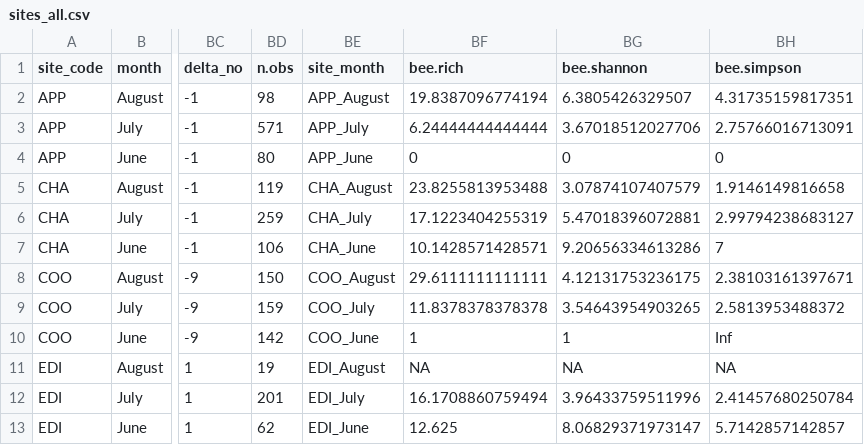
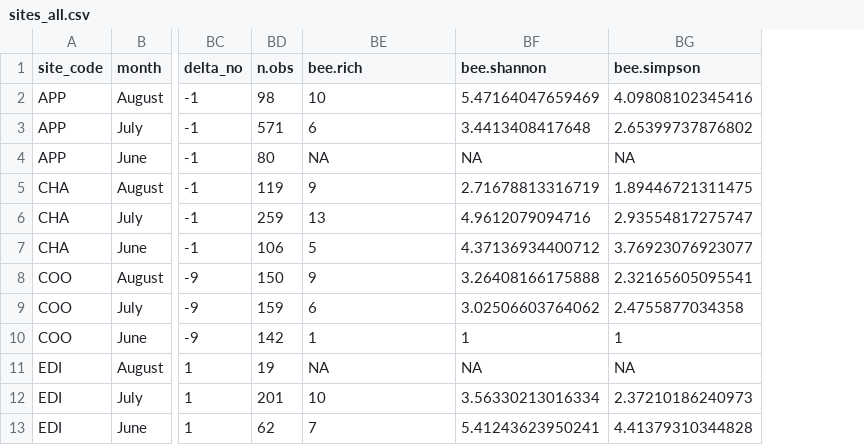
Before and after one commit to asiakaiser/dug-research, a CSV file: data/sites_all.csv, drawn as a sheet; only a part is shown, gaps mark what is left out; removed rows and columns are numbered as before the commit, all else as after; the diff covers the shown part only; the diff names each change by its address in the sheet, - before the commit and + after, or states it on an @@ line.

Commit message:
Added spline and used observed (rather than estimated) diversity

```diff
--- a/data/sites_all.csv
+++ b/data/sites_all.csv
-column BE (site_month), rows 2-13: APP_August | APP_July | APP_June | CHA_August | CHA_July | CHA_June | COO_August | COO_July | COO_June | EDI_August | EDI_July | EDI_June
-BE2 (bee.rich): 19.8387096774194
+BE2 (bee.rich): 10
-BF2 (bee.shannon): 6.3805426329507
+BF2 (bee.shannon): 5.47164047659469
-BG2 (bee.simpson): 4.31735159817351
+BG2 (bee.simpson): 4.09808102345416
-BE3 (bee.rich): 6.24444444444444
+BE3 (bee.rich): 6
-BF3 (bee.shannon): 3.67018512027706
+BF3 (bee.shannon): 3.4413408417648
-BG3 (bee.simpson): 2.75766016713091
+BG3 (bee.simpson): 2.65399737876802
-BE4 (bee.rich): 0
+BE4 (bee.rich): NA
-BF4 (bee.shannon): 0
+BF4 (bee.shannon): NA
-BG4 (bee.simpson): 0
+BG4 (bee.simpson): NA
-BE5 (bee.rich): 23.8255813953488
+BE5 (bee.rich): 9
-BF5 (bee.shannon): 3.07874107407579
+BF5 (bee.shannon): 2.71678813316719
-BG5 (bee.simpson): 1.9146149816658
+BG5 (bee.simpson): 1.89446721311475
-BE6 (bee.rich): 17.1223404255319
+BE6 (bee.rich): 13
-BF6 (bee.shannon): 5.47018396072881
+BF6 (bee.shannon): 4.9612079094716
-BG6 (bee.simpson): 2.99794238683127
+BG6 (bee.simpson): 2.93554817275747
-BE7 (bee.rich): 10.1428571428571
+BE7 (bee.rich): 5
-BF7 (bee.shannon): 9.20656334613286
+BF7 (bee.shannon): 4.37136934400712
-BG7 (bee.simpson): 7
+BG7 (bee.simpson): 3.76923076923077
-BE8 (bee.rich): 29.6111111111111
+BE8 (bee.rich): 9
-BF8 (bee.shannon): 4.12131753236175
+BF8 (bee.shannon): 3.26408166175888
-BG8 (bee.simpson): 2.38103161397671
+BG8 (bee.simpson): 2.32165605095541
-BE9 (bee.rich): 11.8378378378378
+BE9 (bee.rich): 6
-BF9 (bee.shannon): 3.54643954903265
+BF9 (bee.shannon): 3.02506603764062
-BG9 (bee.simpson): 2.5813953488372
+BG9 (bee.simpson): 2.4755877034358
-BG10 (bee.simpson): Inf
+BG10 (bee.simpson): 1
-BE12 (bee.rich): 16.1708860759494
+BE12 (bee.rich): 10
-BF12 (bee.shannon): 3.96433759511996
+BF12 (bee.shannon): 3.56330213016334
-BG12 (bee.simpson): 2.41457680250784
+BG12 (bee.simpson): 2.37210186240973
-BE13 (bee.rich): 12.625
+BE13 (bee.rich): 7
-BF13 (bee.shannon): 8.06829371973147
+BF13 (bee.shannon): 5.41243623950241
-BG13 (bee.simpson): 5.7142857142857
+BG13 (bee.simpson): 4.41379310344828
```
Also changed, not shown: 144 edited cells elsewhere in this file, 17 other files.
